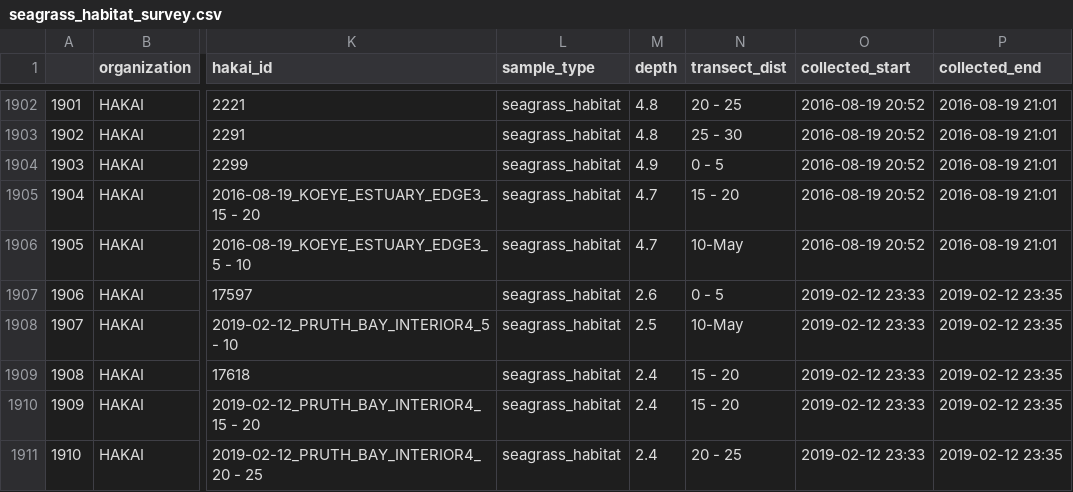
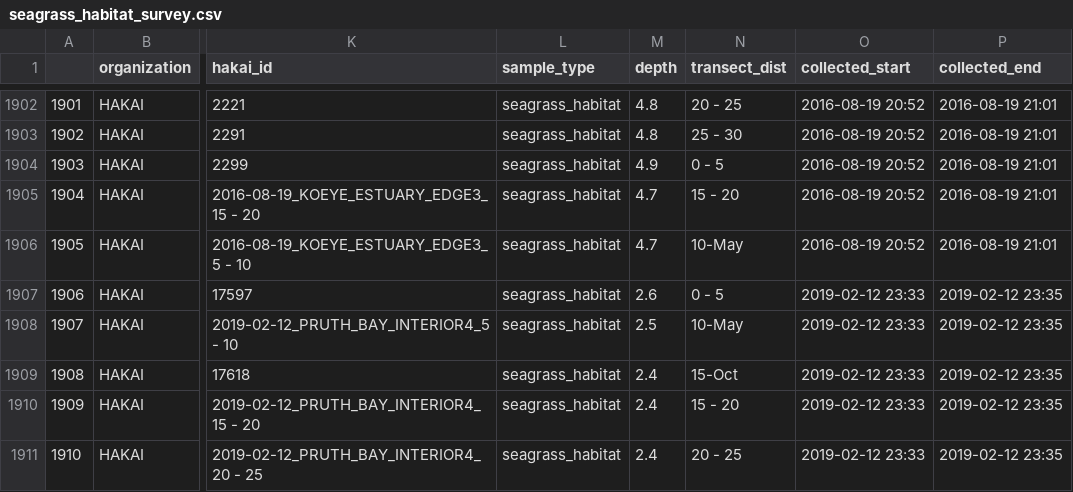
Before and after one commit to ioos/bio_data_guide, a CSV file: Standardizing Marine Biological Data/datasets/hakai_seagrass_data/raw_data/seagrass_habitat_survey.csv, drawn as a sheet; only a part is shown, gaps mark what is left out; the diff names each change by its address in the sheet, - before the commit and + after, or states it on an @@ line.

```diff
--- a/Standardizing Marine Biological Data/datasets/hakai_seagrass_data/raw_data/seagrass_habitat_survey.csv
+++ b/Standardizing Marine Biological Data/datasets/hakai_seagrass_data/raw_data/seagrass_habitat_survey.csv
-N1909 (transect_dist): 15 - 20
+N1909 (transect_dist): 15-Oct
```
Also changed, not shown: Standardizing Marine Biological Data/datasets/hakai_seagrass_data/processed_data/hakaiSeagrassDwcEvent.csv, 1 other file.
